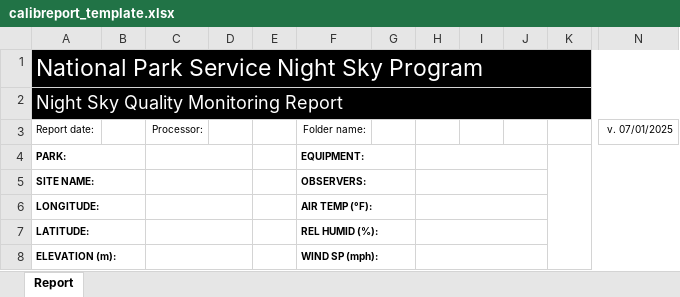
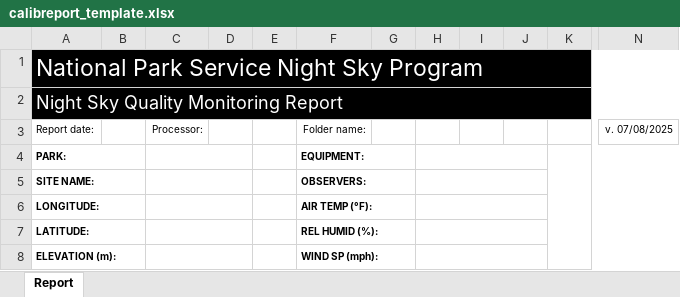
Before and after one commit to zvanderbosch/nightskies_fork, an Excel workbook: data/calibreport_template.xlsx, sheet Report, drawn as a sheet; only a part is shown, gaps mark what is left out; values as stored, in another font and other column widths than the file's, no borders; charts and pictures not drawn; removed rows and columns are numbered as before the commit, all else as after; the diff covers the shown part only; the diff names each change by its address in the sheet, - before the commit and + after, or states it on an @@ line.

Commit message:
Add updated calibreport template

```diff
--- a/data/calibreport_template.xlsx (sheet Report)
+++ b/data/calibreport_template.xlsx (sheet Report)
+column D, empty
-column E, empty
+column G, empty
-column H, empty
-N3: v. 07/01/2025
+N3: v. 07/08/2025
-C4:D4 merged
+C4:D4 merged
-F4:G4 merged
+F4:G4 merged
+H4:J4 merged
-C5:D5 merged
+C5:D5 merged
-F5:G5 merged
+F5:G5 merged
+H5:J5 merged
-C6:D6 merged
+C6:D6 merged
-F6:G6 merged
+F6:G6 merged
+H6:J6 merged
-C7:D7 merged
+C7:D7 merged
-F7:G7 merged
+F7:G7 merged
+H7:J7 merged
-C8:D8 merged
+C8:D8 merged
-F8:G8 merged
+F8:G8 merged
+H8:J8 merged
```
Also changed, not shown: 9 edited cells and merged cells elsewhere in this sheet, charts or pictures.
